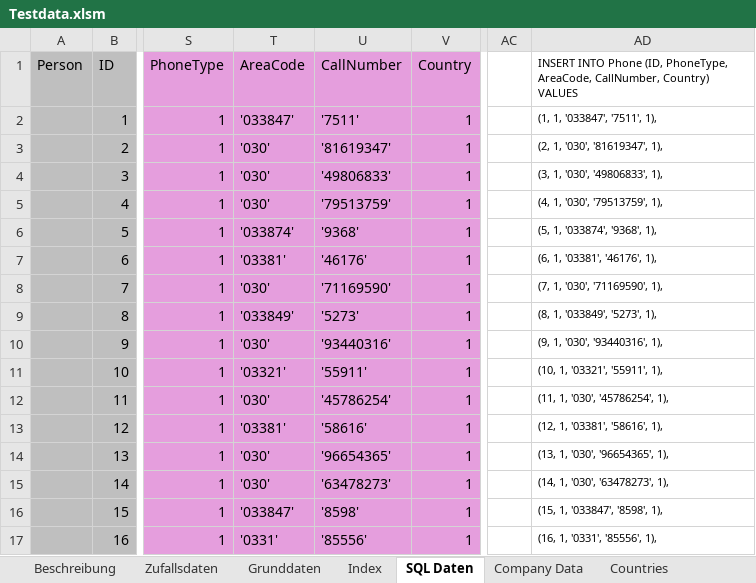
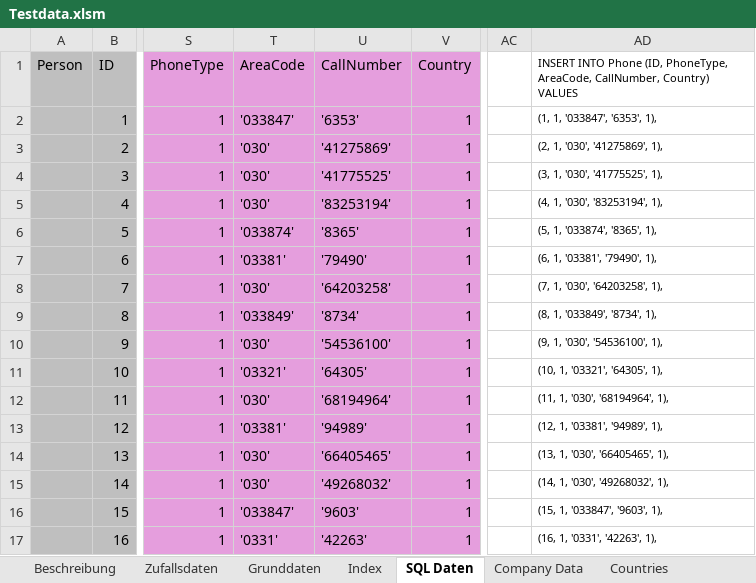
Before and after one commit to adeccscholar/adecc-DataDictionary, an Excel workbook: Docs/Testdata.xlsm, sheet SQL Daten, drawn as a sheet; only a part is shown, gaps mark what is left out; values as stored, in another font and other column widths than the file's, no borders; the diff covers the shown part only; the diff names each change by its address in the sheet, - before the commit and + after, or states it on an @@ line.

```diff
--- a/Docs/Testdata.xlsm (sheet SQL Daten)
+++ b/Docs/Testdata.xlsm (sheet SQL Daten)
-U2 (CallNumber): '7511'
+U2 (CallNumber): '6353'
-AD2: (1, 1, '033847', '7511', 1),
+AD2: (1, 1, '033847', '6353', 1),
-U3 (CallNumber): '81619347'
+U3 (CallNumber): '41275869'
-AD3: (2, 1, '030', '81619347', 1),
+AD3: (2, 1, '030', '41275869', 1),
-U4 (CallNumber): '49806833'
+U4 (CallNumber): '41775525'
-AD4: (3, 1, '030', '49806833', 1),
+AD4: (3, 1, '030', '41775525', 1),
-U5 (CallNumber): '79513759'
+U5 (CallNumber): '83253194'
-AD5: (4, 1, '030', '79513759', 1),
+AD5: (4, 1, '030', '83253194', 1),
-U6 (CallNumber): '9368'
+U6 (CallNumber): '8365'
-AD6: (5, 1, '033874', '9368', 1),
+AD6: (5, 1, '033874', '8365', 1),
-U7 (CallNumber): '46176'
+U7 (CallNumber): '79490'
-AD7: (6, 1, '03381', '46176', 1),
+AD7: (6, 1, '03381', '79490', 1),
-U8 (CallNumber): '71169590'
+U8 (CallNumber): '64203258'
-AD8: (7, 1, '030', '71169590', 1),
+AD8: (7, 1, '030', '64203258', 1),
-U9 (CallNumber): '5273'
+U9 (CallNumber): '8734'
-AD9: (8, 1, '033849', '5273', 1),
+AD9: (8, 1, '033849', '8734', 1),
-U10 (CallNumber): '93440316'
+U10 (CallNumber): '54536100'
-AD10: (9, 1, '030', '93440316', 1),
+AD10: (9, 1, '030', '54536100', 1),
-U11 (CallNumber): '55911'
+U11 (CallNumber): '64305'
-AD11: (10, 1, '03321', '55911', 1),
+AD11: (10, 1, '03321', '64305', 1),
-U12 (CallNumber): '45786254'
+U12 (CallNumber): '68194964'
-AD12: (11, 1, '030', '45786254', 1),
+AD12: (11, 1, '030', '68194964', 1),
-U13 (CallNumber): '58616'
+U13 (CallNumber): '94989'
-AD13: (12, 1, '03381', '58616', 1),
+AD13: (12, 1, '03381', '94989', 1),
-U14 (CallNumber): '96654365'
+U14 (CallNumber): '66405465'
-AD14: (13, 1, '030', '96654365', 1),
+AD14: (13, 1, '030', '66405465', 1),
-U15 (CallNumber): '63478273'
+U15 (CallNumber): '49268032'
-AD15: (14, 1, '030', '63478273', 1),
+AD15: (14, 1, '030', '49268032', 1),
-U16 (CallNumber): '8598'
+U16 (CallNumber): '9603'
-AD16: (15, 1, '033847', '8598', 1),
+AD16: (15, 1, '033847', '9603', 1),
-U17 (CallNumber): '85556'
+U17 (CallNumber): '42263'
-AD17: (16, 1, '0331', '85556', 1),
+AD17: (16, 1, '0331', '42263', 1),
```
Also changed, not shown: 578 edited cells elsewhere in this sheet, sheet Grunddaten, 1 other file.
